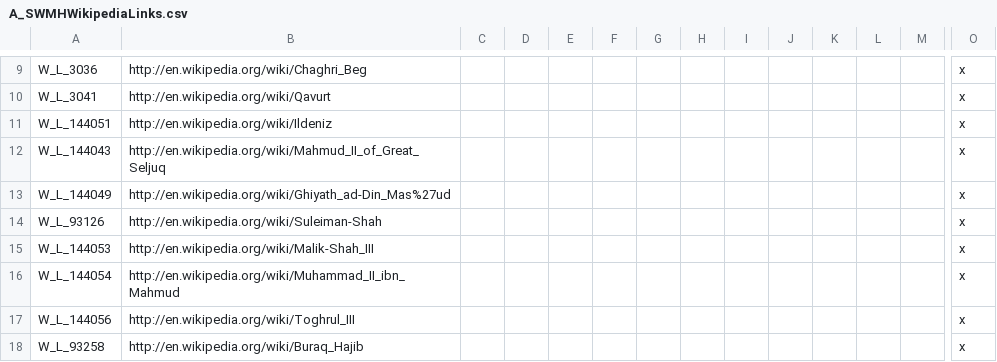
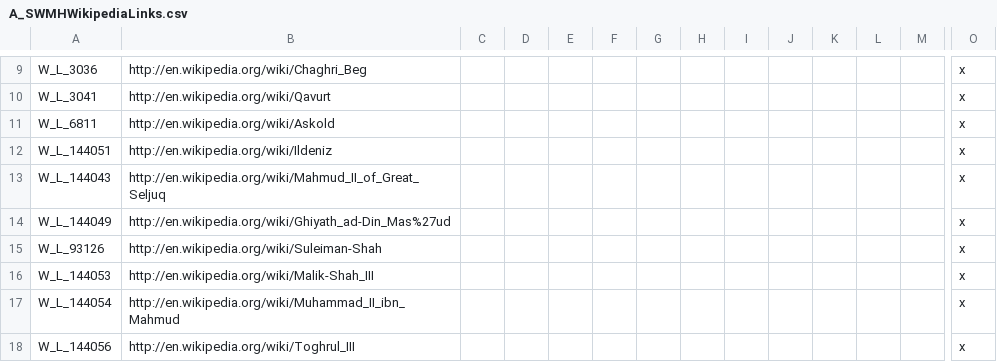
Before and after one commit to escalonn/sed2, a CSV file: build/SED2/localisation/A_SWMHWikipediaLinks.csv, drawn as a sheet; only a part is shown, gaps mark what is left out; the shorter side is filled out with more unchanged rows; rows hold the shown columns only; the diff names each change by its address in the sheet, - before the commit and + after, or states it on an @@ line.

```diff
--- a/build/SED2/localisation/A_SWMHWikipediaLinks.csv
+++ b/build/SED2/localisation/A_SWMHWikipediaLinks.csv
+row 11: W_L_6811 | http://en.wikipedia.org/wiki/Askold |  |  |  |  |  |  |  |  |  |  |  | x
```
Also changed, not shown: 1 other file.
